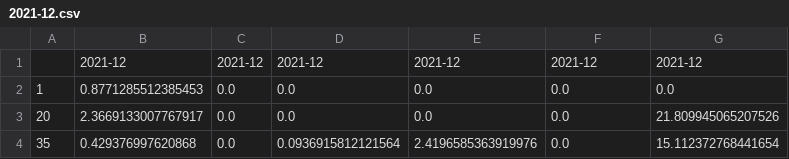
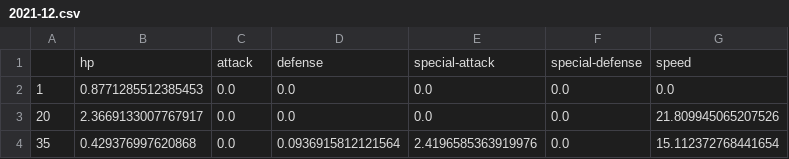
Before and after one commit to Totocmoi/final_datavis, a CSV file: datasets/violin/2021-12.csv, drawn as a sheet; only a part is shown.

```diff
--- a/datasets/violin/2021-12.csv
+++ b/datasets/violin/2021-12.csv
@@ -1,2 +1,2 @@
-,2021-12,2021-12,2021-12,2021-12,2021-12,2021-12
+,hp,attack,defense,special-attack,special-defense,speed
 1,0.8771285512385453,0.0,0.0,0.0,0.0,0.0
```
Also changed, not shown: datasets/violin/2021-11.csv, datasets/violin/2022-01.csv, 16 other files.
